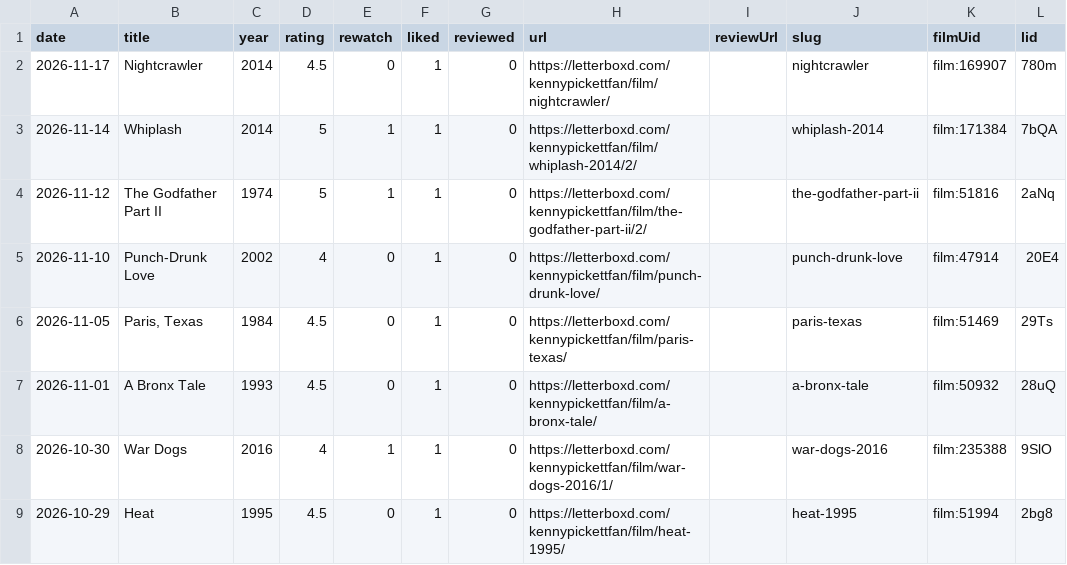
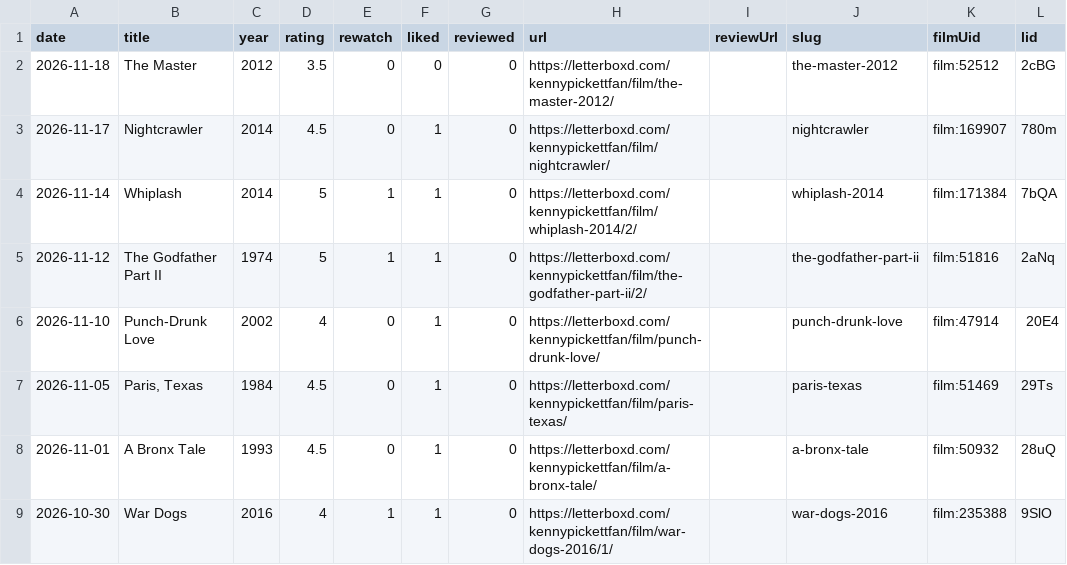
Before and after one commit to lhleap07-del/letterboxd-diary, a CSV file: images/letterboxd-diary.csv, drawn as a sheet; only a part is shown; the shorter side is filled out with more unchanged rows.

```diff
--- a/images/letterboxd-diary.csv
+++ b/images/letterboxd-diary.csv
@@ -1,2 +1,3 @@
 date,title,year,rating,rewatch,liked,reviewed,url,reviewUrl,slug,filmUid,lid
+2026-11-18,The Master,2012,3.5,0,0,0,https://letterboxd.com/kennypickettfan/film/the-master-2012/,,the-master-2012,film:52512,2cBG
 2026-11-17,Nightcrawler,2014,4.5,0,1,0,https://letterboxd.com/kennypickettfan/film/nightcrawler/,,nightcrawler,film:169907,780m
```
Also changed, not shown: images/letterboxd-watched.csv, 9 other files.
